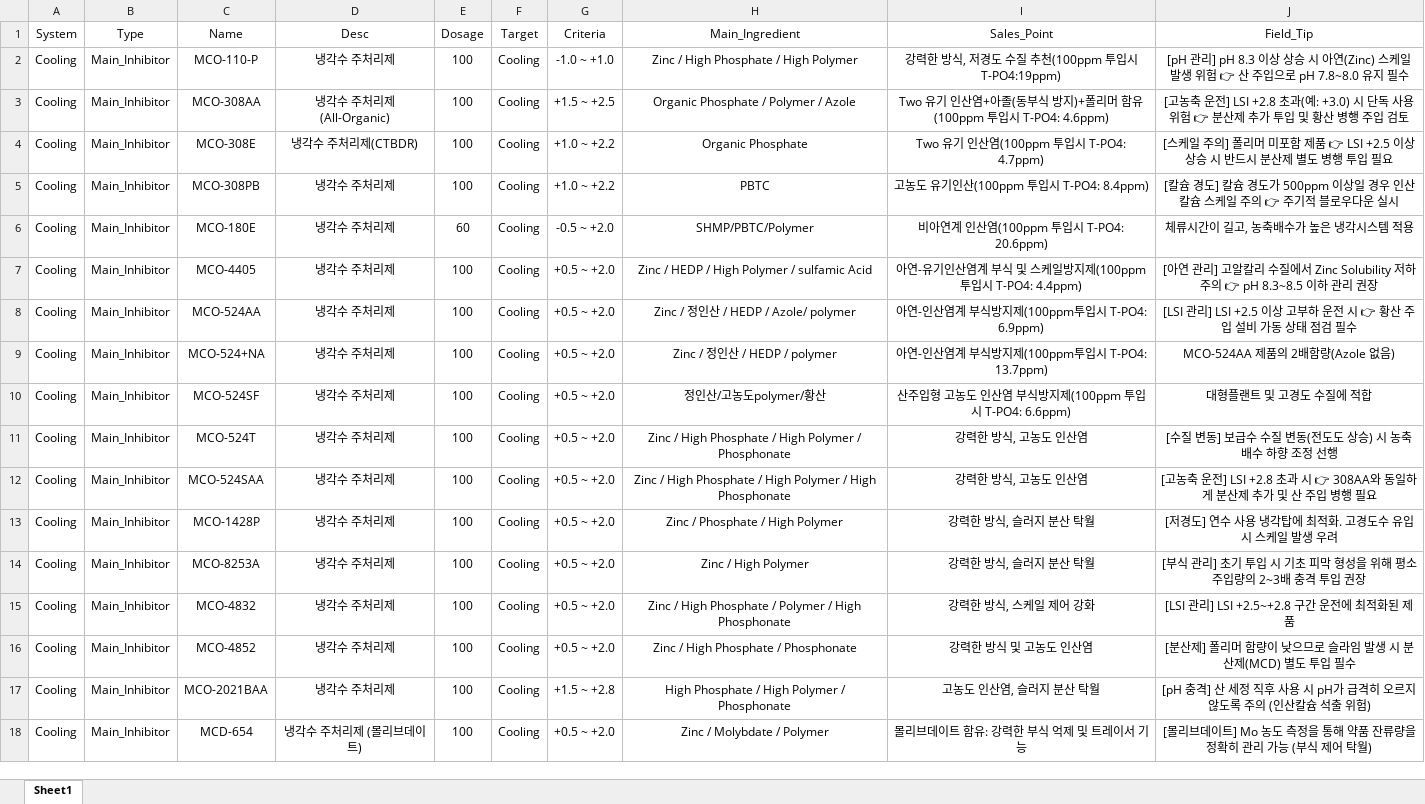
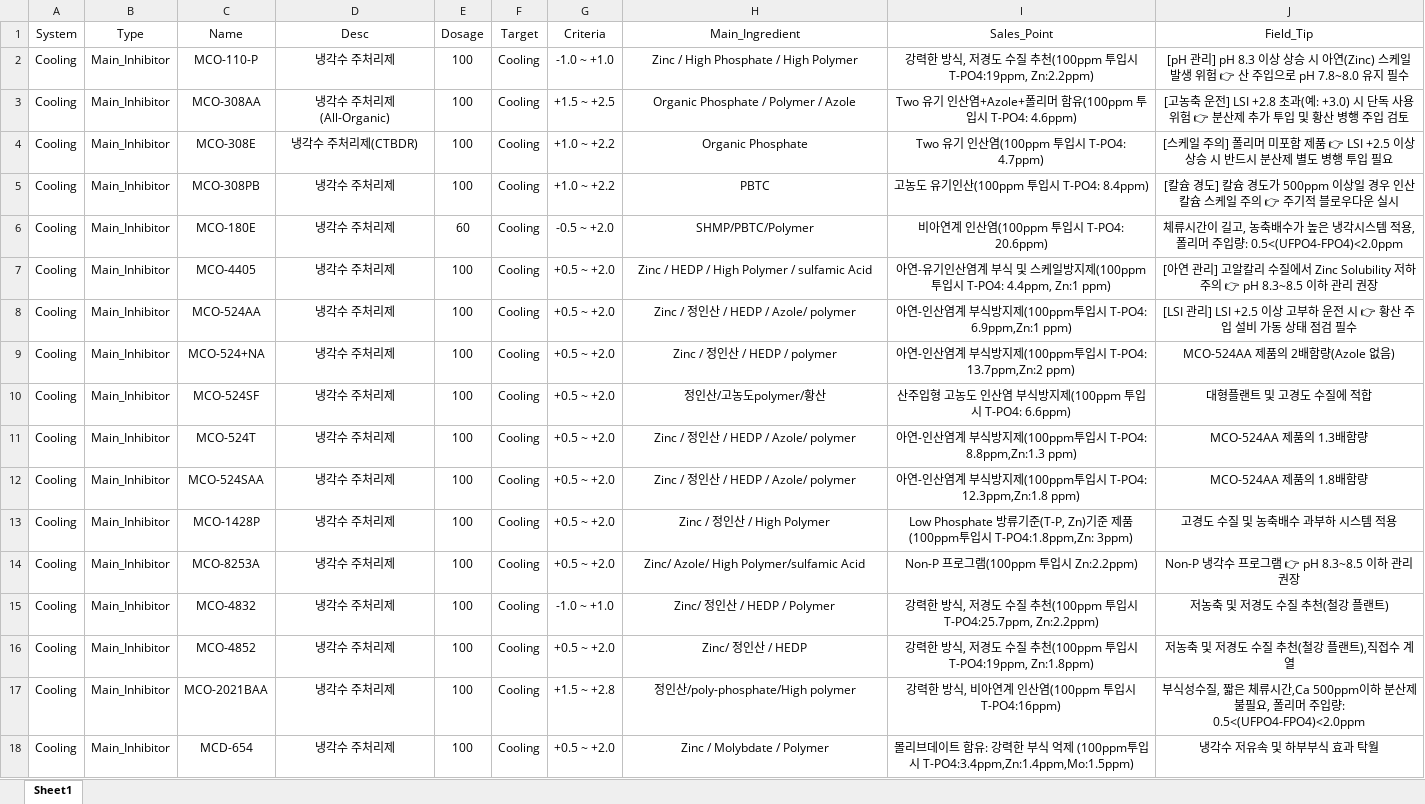
Before and after one commit to drewkorea-cloud/hoimyung-app, an Excel workbook: chemical_db.xlsx, sheet Sheet1, drawn as a sheet; only a part is shown; values as stored, in another font and other column widths than the file's, no borders; the diff covers the shown part only; the diff names each change by its address in the sheet, - before the commit and + after, or states it on an @@ line.

Commit message:
Add files via upload

```diff
--- a/chemical_db.xlsx (sheet Sheet1)
+++ b/chemical_db.xlsx (sheet Sheet1)
-I2 (Sales_Point): …투입시 T-PO4:19ppm)
+I2 (Sales_Point): …투입시 T-PO4:19ppm, Zn:2.2ppm)
-I3 (Sales_Point): …인산염+아졸(동부식 방지)+폴리머…
+I3 (Sales_Point): …인산염+Azole+폴리머…
-J6 (Field_Tip): 체류시간이 길고, 농축배수가 높은 냉각시스템 적용
+J6 (Field_Tip): 체류시간이 길고, 농축배수가 높은 냉각시스템 적용,폴리머 주입량: 0.5<(UFPO4-FPO4)<2.0ppm
-I7 (Sales_Point): …입시 T-PO4: 4.4ppm)
+I7 (Sales_Point): …입시 T-PO4: 4.4ppm, Zn:1 ppm)
-I8 (Sales_Point): 아연-인산염계 부식방지제(100ppm투입시 T-PO4: 6.9ppm)
+I8 (Sales_Point): 아연-인산염계 부식방지제(100ppm투입시 T-PO4: 6.9ppm,Zn:1 ppm)
-I9 (Sales_Point): 아연-인산염계 부식방지제(100ppm투입시 T-PO4: 13.7ppm)
+I9 (Sales_Point): 아연-인산염계 부식방지제(100ppm투입시 T-PO4: 13.7ppm,Zn:2 ppm)
-H11 (Main_Ingredient): Zinc / High Phosphate / High Polymer / Phosphonate
+H11 (Main_Ingredient): Zinc / 정인산 / HEDP / Azole/ polymer
-I11 (Sales_Point): 강력한 방식, 고농도 인산염
+I11 (Sales_Point): 아연-인산염계 부식방지제(100ppm투입시 T-PO4: 8.8ppm,Zn:1.3 ppm)
-J11 (Field_Tip): [수질 변동] 보급수 수질 변동(전도도 상승) 시 농축배수 하향 조정 선행
+J11 (Field_Tip): MCO-524AA 제품의 1.3배함량
-H12 (Main_Ingredient): Zinc / High Phosphate / High Polymer / High Phosphonate
+H12 (Main_Ingredient): Zinc / 정인산 / HEDP / Azole/ polymer
-I12 (Sales_Point): 강력한 방식, 고농도 인산염
+I12 (Sales_Point): 아연-인산염계 부식방지제(100ppm투입시 T-PO4: 12.3ppm,Zn:1.8 ppm)
-J12 (Field_Tip): [고농축 운전] LSI +2.8 초과 시 👉 308AA와 동일하게 분산제 추가 및 산 주입 병행 필요
+J12 (Field_Tip): MCO-524AA 제품의 1.8배함량
-H13 (Main_Ingredient): Zinc / Phosphate / High Polymer
+H13 (Main_Ingredient): Zinc / 정인산 / High Polymer
-I13 (Sales_Point): 강력한 방식, 슬러지 분산 탁월
+I13 (Sales_Point): Low Phosphate 방류기준(T-P, Zn)기준 제품(100ppm투입시 T-PO4:1.8ppm,Zn: 3ppm)
-J13 (Field_Tip): [저경도] 연수 사용 냉각탑에 최적화. 고경도수 유입 시 스케일 발생 우려
+J13 (Field_Tip): 고경도 수질 및 농축배수 과부하 시스템 적용
-H14 (Main_Ingredient): Zinc / High Polymer
+H14 (Main_Ingredient): Zinc/ Azole/ High Polymer/sulfamic Acid
-I14 (Sales_Point): 강력한 방식, 슬러지 분산 탁월
+I14 (Sales_Point): Non-P 프로그램(100ppm 투입시 Zn:2.2ppm)
-J14 (Field_Tip): [부식 관리] 초기 투입 시 기초 피막 형성을 위해 평소 주입량의 2~3배 충격 투입 권장
+J14 (Field_Tip): Non-P 냉각수 프로그램 👉 pH 8.3~8.5 이하 관리 권장
-G15 (Criteria): +0.5 ~ +2.0
+G15 (Criteria): -1.0 ~ +1.0
-H15 (Main_Ingredient): Zinc / High Phosphate / Polymer / High Phosphonate
+H15 (Main_Ingredient): Zinc/ 정인산 / HEDP / Polymer
-I15 (Sales_Point): 강력한 방식, 스케일 제어 강화
+I15 (Sales_Point): 강력한 방식, 저경도 수질 추천(100ppm 투입시 T-PO4:25.7ppm, Zn:2.2ppm)
-J15 (Field_Tip): [LSI 관리] LSI +2.5~+2.8 구간 운전에 최적화된 제품
+J15 (Field_Tip): 저농축 및 저경도 수질 추천(철강 플랜트)
-H16 (Main_Ingredient): Zinc / High Phosphate / Phosphonate
+H16 (Main_Ingredient): Zinc/ 정인산 / HEDP
-I16 (Sales_Point): 강력한 방식 및 고농도 인산염
+I16 (Sales_Point): 강력한 방식, 저경도 수질 추천(100ppm 투입시 T-PO4:19ppm, Zn:1.8ppm)
-J16 (Field_Tip): [분산제] 폴리머 함량이 낮으므로 슬라임 발생 시 분산제(MCD) 별도 투입 필수
+J16 (Field_Tip): 저농축 및 저경도 수질 추천(철강 플랜트),직접수 계열
-H17 (Main_Ingredient): High Phosphate / High Polymer / Phosphonate
+H17 (Main_Ingredient): 정인산/poly-phosphate/High polymer
-I17 (Sales_Point): 고농도 인산염, 슬러지 분산 탁월
+I17 (Sales_Point): 강력한 방식, 비아연계 인산염(100ppm 투입시 T-PO4:16ppm)
-J17 (Field_Tip): [pH 충격] 산 세정 직후 사용 시 pH가 급격히 오르지 않도록 주의 (인산칼슘 석출 위험)
+J17 (Field_Tip): 부식성수질, 짧은 체류시간,Ca 500ppm이하 분산제 불필요, 폴리머 주입량: 0.5<(UFPO4-FPO4)<2.0ppm
-D18 (Desc): 냉각수 주처리제 (몰리브데이트)
+D18 (Desc): 냉각수 주처리제
-I18 (Sales_Point): …억제 및 트레이서 기능
+I18 (Sales_Point): …억제 (100ppm투입시 T-PO4:3.4ppm,Zn:1.4ppm,Mo:1.5ppm)
-J18 (Field_Tip): [몰리브데이트] Mo 농도 측정을 통해 약품 잔류량을 정확히 관리 가능 (부식 제어 탁월)
+J18 (Field_Tip): 냉각수 저유속 및 하부부식 효과 탁월
```
Also changed, not shown: 59 edited cells elsewhere in this sheet.
